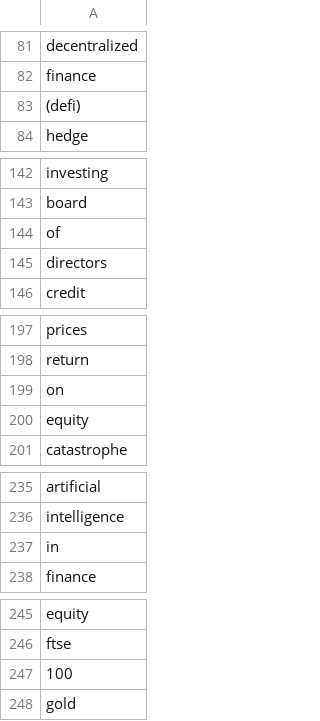
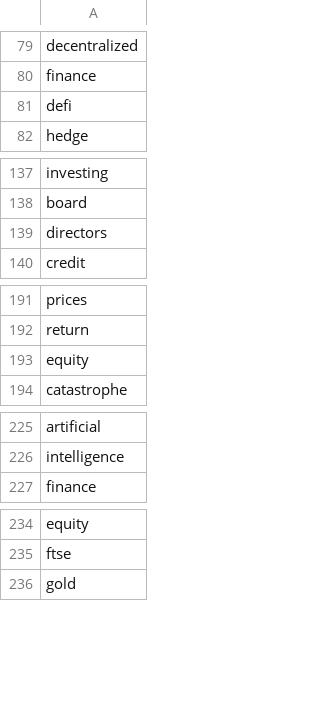
Before and after one commit to Not-Lorem-Ipsum/RupeeWise, a CSV file: data/finance_keywords.csv, drawn as a sheet; only a part is shown, gaps mark what is left out; the diff covers the shown part only.

```diff
--- a/data/finance_keywords.csv
+++ b/data/finance_keywords.csv
@@ -82,3 +80,3 @@ decentralized
 finance
-(defi)
+defi
 hedge
@@ -143,3 +138,2 @@ investing
 board
-of
 directors
@@ -198,3 +192,2 @@ prices
 return
-on
 equity
@@ -236,3 +226,2 @@ artificial
 intelligence
-in
 finance
@@ -246,3 +235,2 @@ equity
 ftse
-100
 gold
```
Also changed, not shown: 15 removed rows and 9 edited cells elsewhere in this file, 1 other file.
